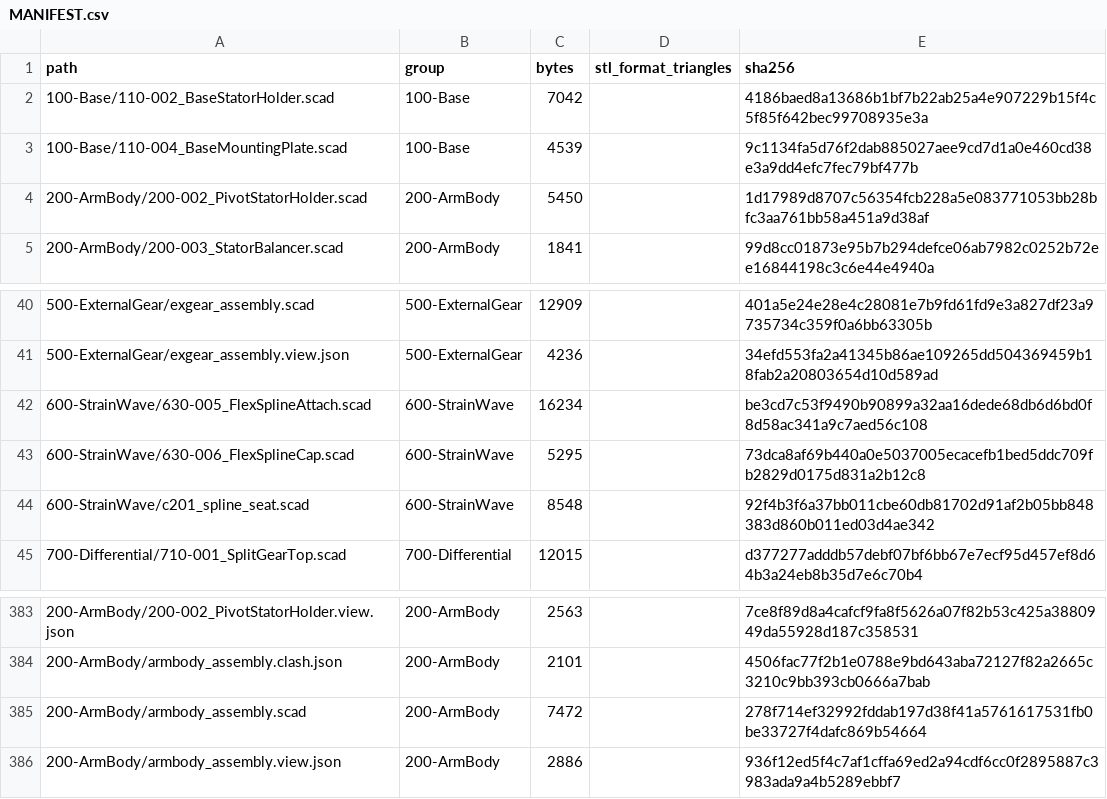
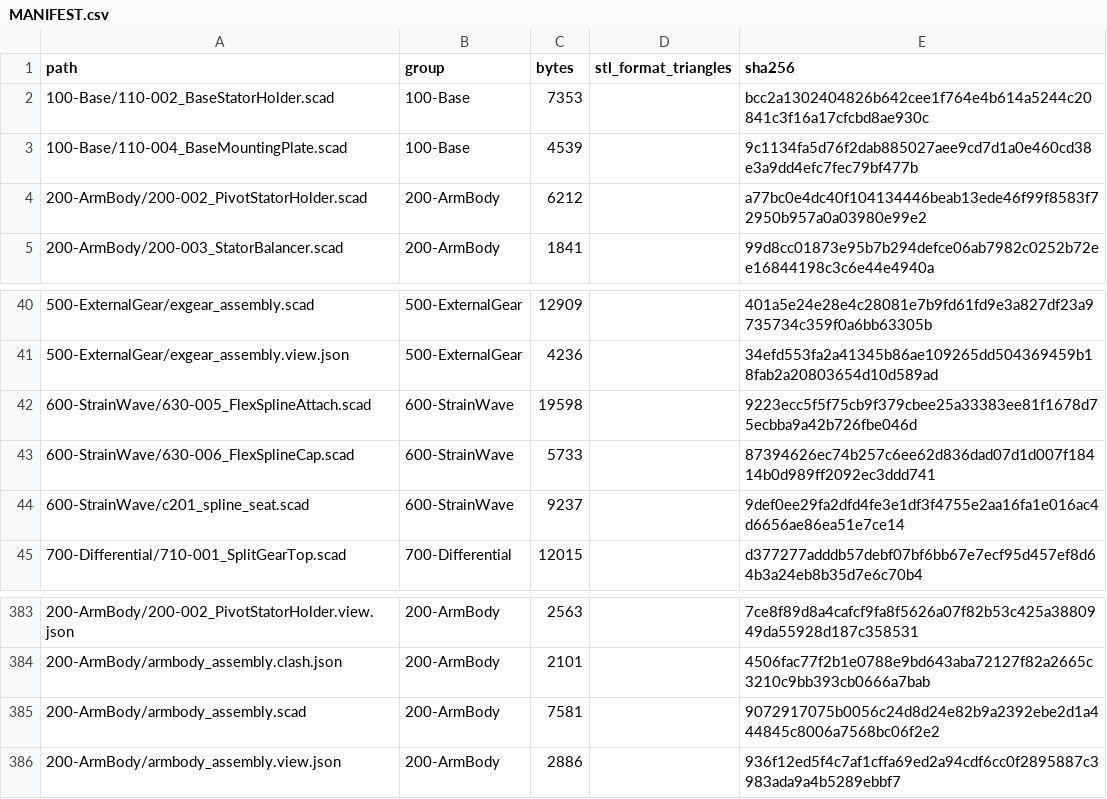
Before and after one commit to morgangalpin/Dexter, a CSV file: Hardware/Models/MANIFEST.csv, drawn as a sheet; only a part is shown, gaps mark what is left out; the diff covers the shown part only; the diff names each change by its address in the sheet, - before the commit and + after, or states it on an @@ line.

```diff
--- a/Hardware/Models/MANIFEST.csv
+++ b/Hardware/Models/MANIFEST.csv
-C2 (bytes): 7042
+C2 (bytes): 7353
-E2 (sha256): 4186baed8a13686b1bf7b22ab25a4e907229b15f4c5f85f642bec99708935e3a
+E2 (sha256): bcc2a1302404826b642cee1f764e4b614a5244c20841c3f16a17cfcbd8ae930c
-C4 (bytes): 5450
+C4 (bytes): 6212
-E4 (sha256): 1d17989d8707c56354fcb228a5e083771053bb28bfc3aa761bb58a451a9d38af
+E4 (sha256): a77bc0e4dc40f104134446beab13ede46f99f8583f72950b957a0a03980e99e2
-C42 (bytes): 16234
+C42 (bytes): 19598
-E42 (sha256): be3cd7c53f9490b90899a32aa16dede68db6d6bd0f8d58ac341a9c7aed56c108
+E42 (sha256): 9223ecc5f5f75cb9f379cbee25a33383ee81f1678d75ecbba9a42b726fbe046d
-C43 (bytes): 5295
+C43 (bytes): 5733
-E43 (sha256): 73dca8af69b440a0e5037005ecacefb1bed5ddc709fb2829d0175d831a2b12c8
+E43 (sha256): 87394626ec74b257c6ee62d836dad07d1d007f18414b0d989ff2092ec3ddd741
-C44 (bytes): 8548
+C44 (bytes): 9237
-E44 (sha256): 92f4b3f6a37bb011cbe60db81702d91af2b05bb848383d860b011ed03d4ae342
+E44 (sha256): 9def0ee29fa2dfd4fe3e1df3f4755e2aa16fa1e016ac4d6656ae86ea51e7ce14
-C385 (bytes): 7472
+C385 (bytes): 7581
-E385 (sha256): 278f714ef32992fddab197d38f41a5761617531fb0be33727f4dafc869b54664
+E385 (sha256): 9072917075b0056c24d8d24e82b9a2392ebe2d1a444845c8006a7568bc06f2e2
```
Also changed, not shown: 25 edited cells elsewhere in this file, 28 other files.
